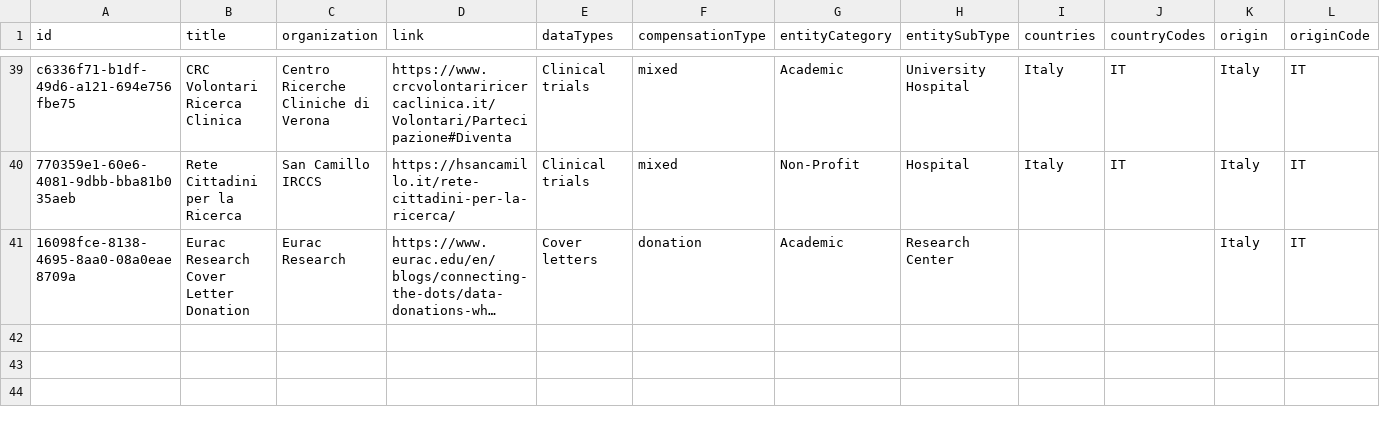
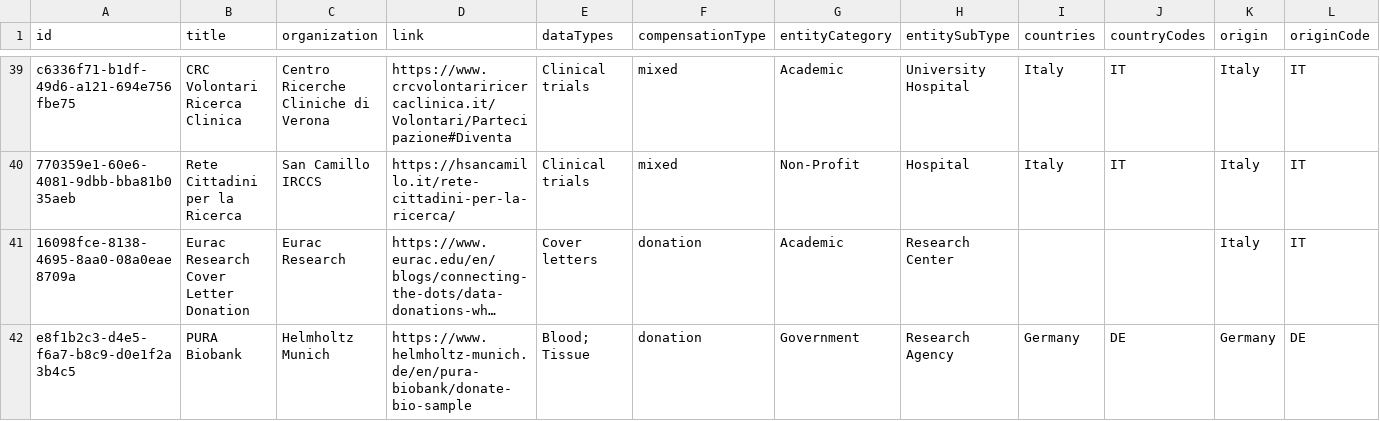
Before and after one commit to yourselftoscience/yourselftoscience.org, a CSV file: public/resources.csv, drawn as a sheet; only a part is shown, gaps mark what is left out; long unchanged cells end in …; rows hold the shown columns only; the diff names each change by its address in the sheet, - before the commit and + after, or states it on an @@ line.

Commit message:
feat: Add PURA Biobank as a new resource and update related data files and statistics.

```diff
--- a/public/resources.csv
+++ b/public/resources.csv
+row 42: e8f1b2c3-d4e5-f6a7-b8c9-d0e1f2a3b4c5 | PURA Biobank | Helmholtz Munich | https://www.helmholtz-munich.de/en/pura-biobank/donate-bio-sample | Blood; Tissue | donation | Government | Research Agency | Germany | DE | Germany | DE
```
Also changed, not shown: 8 other files.
